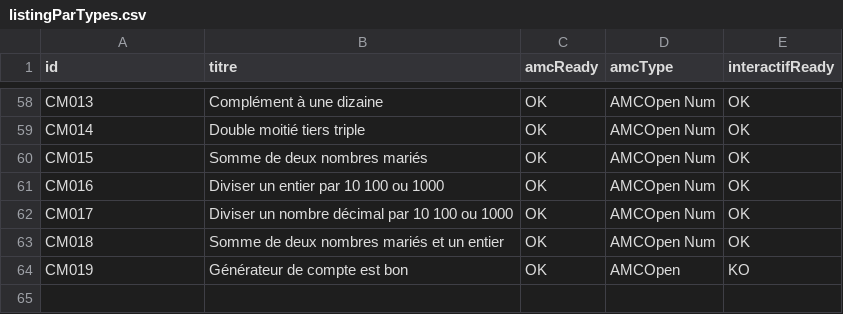
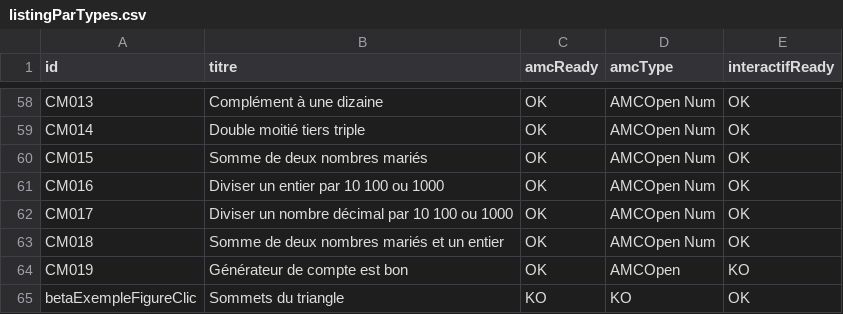
Before and after one commit to mathalea/mathalea, a CSV file: src/csv/listingParTypes.csv, drawn as a sheet; only a part is shown, gaps mark what is left out.

```diff
--- a/src/csv/listingParTypes.csv
+++ b/src/csv/listingParTypes.csv
@@ -64 +64,2 @@ CM018,Somme de deux nombres mariés et un entier,OK,AMCOpen Num,OK
 CM019,Générateur de compte est bon,OK,AMCOpen,KO
+betaExempleFigureClic,Sommets du triangle,KO,KO,OK
```
Also changed, not shown: 2 other files.
